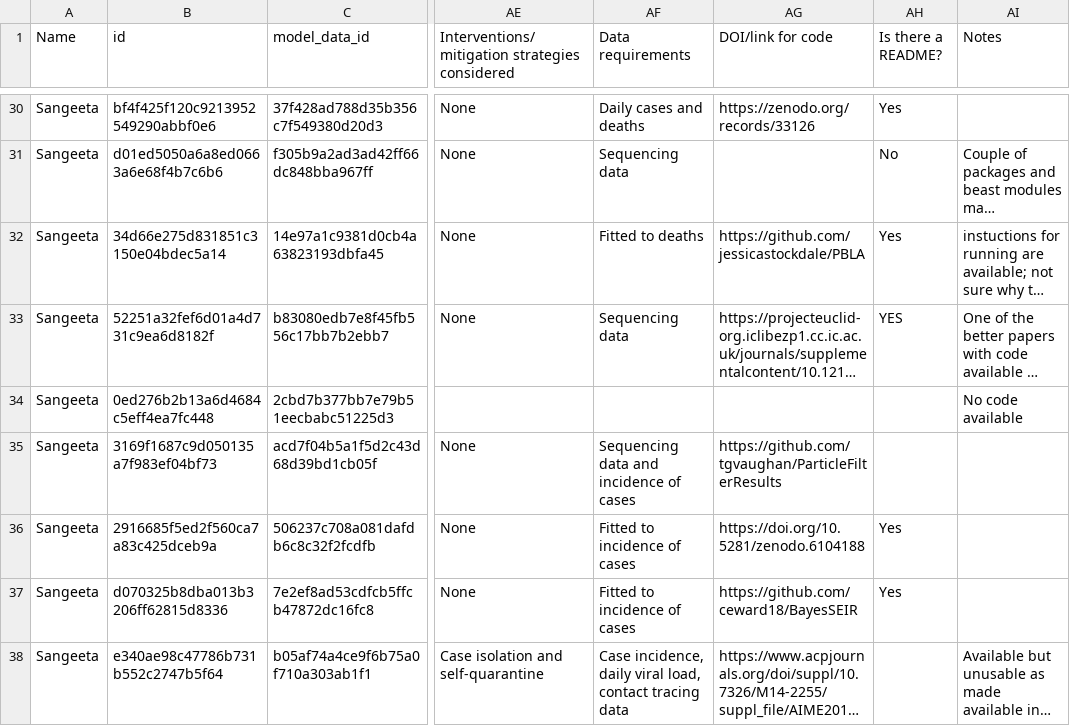
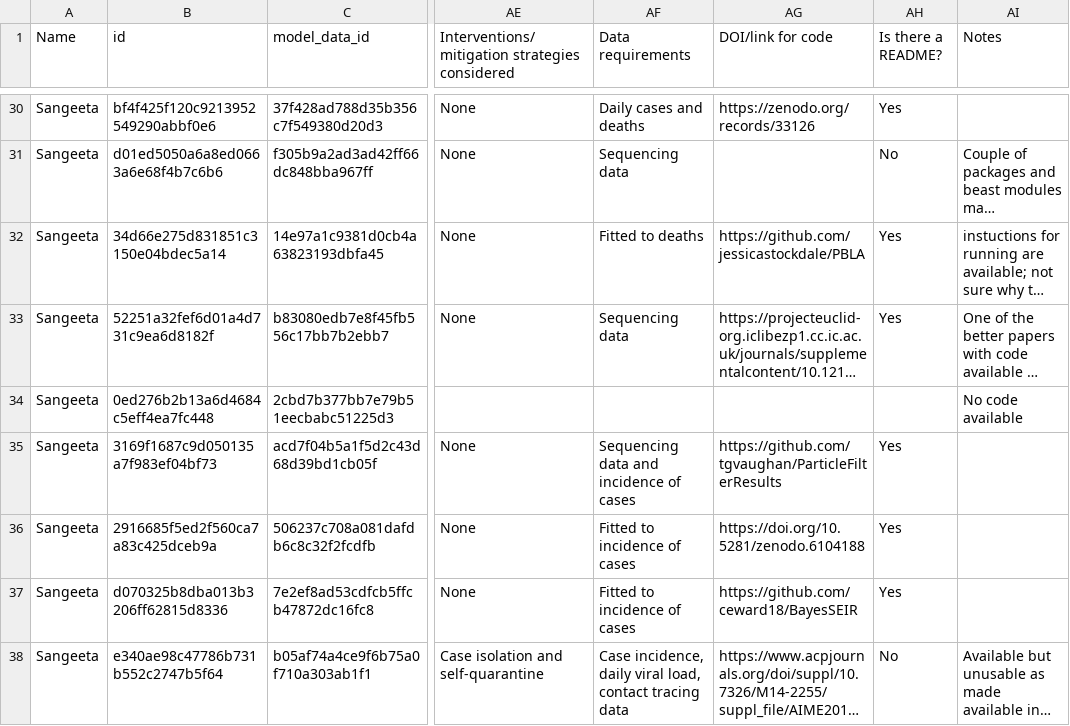
Before and after one commit to mrc-ide/priority-pathogens, a CSV file: src/ebola_models/models_with_code.csv, drawn as a sheet; only a part is shown, gaps mark what is left out; long unchanged cells end in …; the diff names each change by its address in the sheet, - before the commit and + after, or states it on an @@ line.

Commit message:
Updates models

```diff
--- a/src/ebola_models/models_with_code.csv
+++ b/src/ebola_models/models_with_code.csv
-AH33 (Is there a README?): YES
+AH33 (Is there a README?): Yes
-AH35 (Is there a README?): (empty)
+AH35 (Is there a README?): Yes
-AH38 (Is there a README?): (empty)
+AH38 (Is there a README?): No
```
Also changed, not shown: 2 other files.
